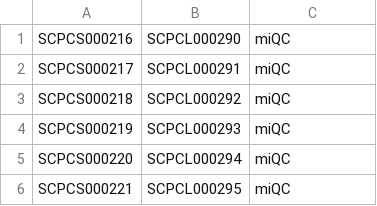
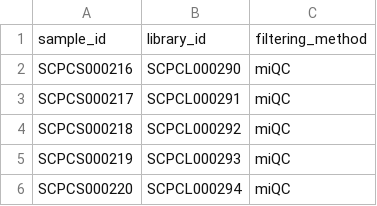
Before and after one commit to AlexsLemonade/scpca-downstream-analyses, a TSV file: project-metadata/gawad-library-metadata.tsv, drawn as a sheet; only a part is shown; the shorter side is filled out with more unchanged rows.

```diff
--- a/project-metadata/gawad-library-metadata.tsv
+++ b/project-metadata/gawad-library-metadata.tsv
@@ -1 +1,2 @@
+sample_id	library_id	filtering_method
 SCPCS000216	SCPCL000290	miQC
```
Also changed, not shown: 2 other files.
